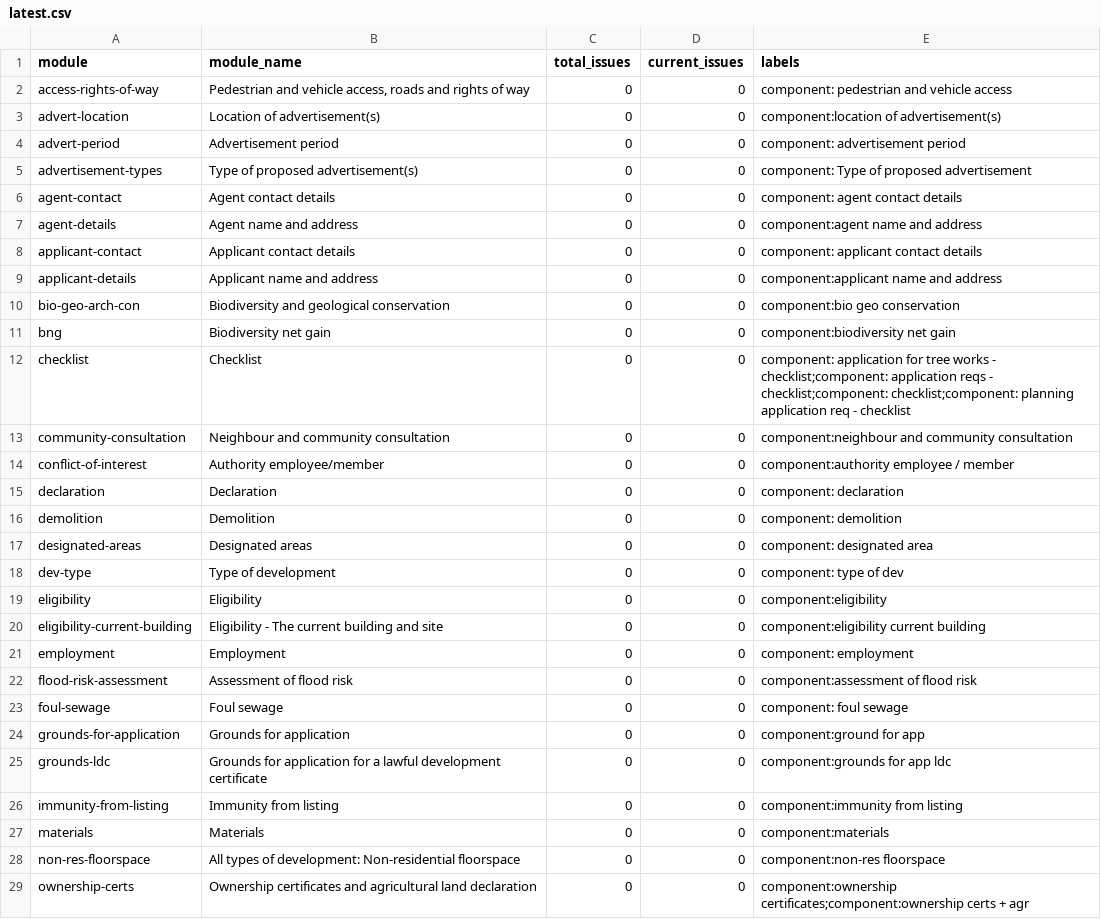
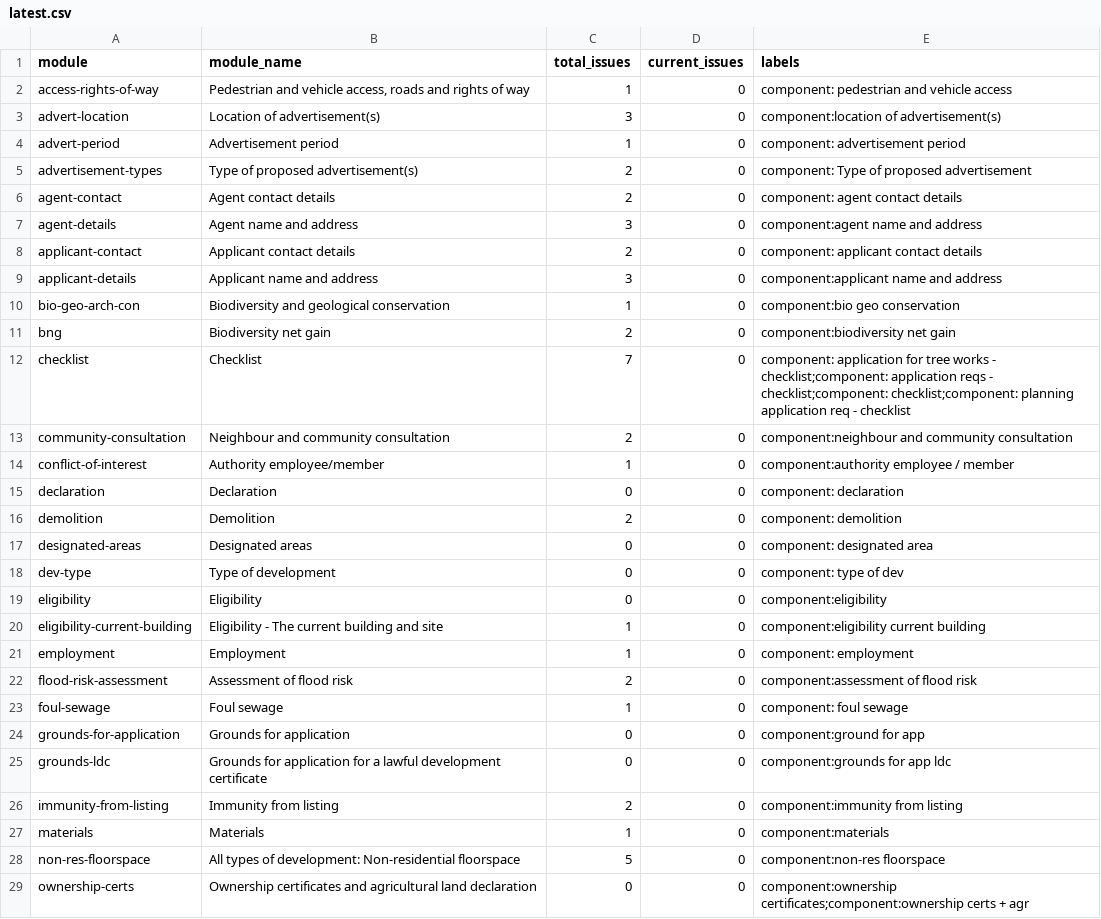
Before and after one commit to digital-land/planning-application-data-specification, a CSV file: issue-tracking/latest.csv, drawn as a sheet; only a part is shown; the diff covers the shown part only.

```diff
--- a/issue-tracking/latest.csv
+++ b/issue-tracking/latest.csv
@@ -1,17 +1,17 @@
 module,module_name,total_issues,current_issues,labels
-access-rights-of-way,"Pedestrian and vehicle access, roads and rights of way",0,0,component: pedestrian and vehicle access
-advert-location,Location of advertisement(s),0,0,component:location of advertisement(s)
-advert-period,Advertisement period,0,0,component: advertisement period
-advertisement-types,Type of proposed advertisement(s),0,0,component: Type of proposed advertisement
-agent-contact,Agent contact details,0,0,component: agent contact details
-agent-details,Agent name and address,0,0,component:agent name and address
-applicant-contact,Applicant contact details,0,0,component: applicant contact details
-applicant-details,Applicant name and address,0,0,component:applicant name and address
-bio-geo-arch-con,Biodiversity and geological conservation,0,0,component:bio geo conservation
-bng,Biodiversity net gain,0,0,component:biodiversity net gain
-checklist,Checklist,0,0,component: application for tree works - checklist;component: application reqs - checklist;component: checklist;component: planning application req - checklist
-community-consultation,Neighbour and community consultation,0,0,component:neighbour and community consultation
-conflict-of-interest,Authority employee/member,0,0,component:authority employee / member
+access-rights-of-way,"Pedestrian and vehicle access, roads and rights of way",1,0,component: pedestrian and vehicle access
+advert-location,Location of advertisement(s),3,0,component:location of advertisement(s)
+advert-period,Advertisement period,1,0,component: advertisement period
+advertisement-types,Type of proposed advertisement(s),2,0,component: Type of proposed advertisement
+agent-contact,Agent contact details,2,0,component: agent contact details
+agent-details,Agent name and address,3,0,component:agent name and address
+applicant-contact,Applicant contact details,2,0,component: applicant contact details
+applicant-details,Applicant name and address,3,0,component:applicant name and address
+bio-geo-arch-con,Biodiversity and geological conservation,1,0,component:bio geo conservation
+bng,Biodiversity net gain,2,0,component:biodiversity net gain
+checklist,Checklist,7,0,component: application for tree works - checklist;component: application reqs - checklist;component: checklist;component: planning application req - checklist
+community-consultation,Neighbour and community consultation,2,0,component:neighbour and community consultation
+conflict-of-interest,Authority employee/member,1,0,component:authority employee / member
 declaration,Declaration,0,0,component: declaration
-demolition,Demolition,0,0,component: demolition
+demolition,Demolition,2,0,component: demolition
 designated-areas,Designated areas,0,0,component: designated area
@@ -19,11 +19,11 @@ dev-type,Type of development,0,0,component: type of dev
 eligibility,Eligibility,0,0,component:eligibility
-eligibility-current-building,Eligibility - The current building and site,0,0,component:eligibility current building
-employment,Employment,0,0,component: employment
-flood-risk-assessment,Assessment of flood risk,0,0,component:assessment of flood risk
-foul-sewage,Foul sewage,0,0,component: foul sewage
+eligibility-current-building,Eligibility - The current building and site,1,0,component:eligibility current building
+employment,Employment,1,0,component: employment
+flood-risk-assessment,Assessment of flood risk,2,0,component:assessment of flood risk
+foul-sewage,Foul sewage,1,0,component: foul sewage
 grounds-for-application,Grounds for application,0,0,component:ground for app
 grounds-ldc,Grounds for application for a lawful development certificate,0,0,component:grounds for app ldc
-immunity-from-listing,Immunity from listing,0,0,component:immunity from listing
-materials,Materials,0,0,component:materials
-non-res-floorspace,All types of development: Non-residential floorspace,0,0,component:non-res floorspace
+immunity-from-listing,Immunity from listing,2,0,component:immunity from listing
+materials,Materials,1,0,component:materials
+non-res-floorspace,All types of development: Non-residential floorspace,5,0,component:non-res floorspace
 ownership-certs,Ownership certificates and agricultural land declaration,0,0,component:ownership certificates;component:ownership certs + agr
```
Also changed, not shown: 10 edited cells elsewhere in this file, 2 other files.
